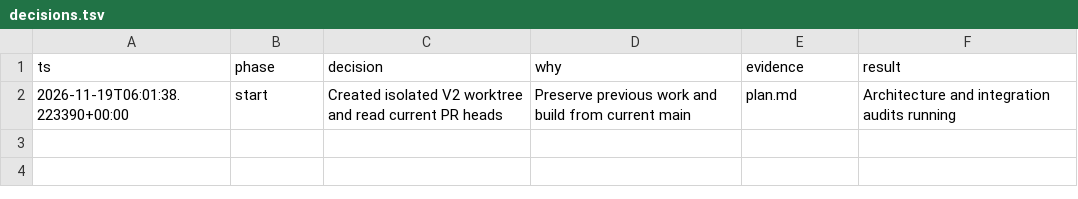
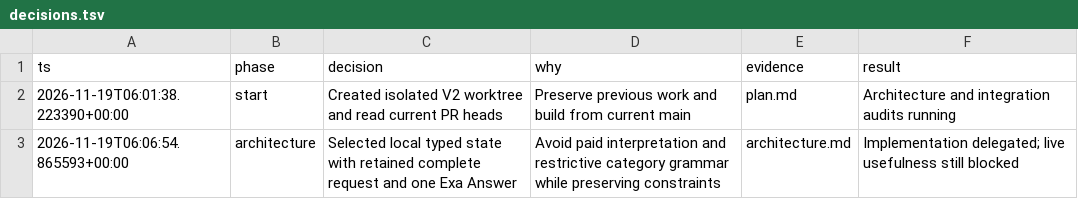
Before and after one commit to d3F0g/research-shopping, a TSV file: .codex/pstack-runs/fieldnote-v2/decisions.tsv, drawn as a sheet.

Commit message:
docs: select V2 contracts and preserve evaluation review history

```diff
--- a/.codex/pstack-runs/fieldnote-v2/decisions.tsv
+++ b/.codex/pstack-runs/fieldnote-v2/decisions.tsv
@@ -2 +2,2 @@ ts	phase	decision	why	evidence	result
 2026-11-19T06:01:38.223390+00:00	start	Created isolated V2 worktree and read current PR heads	Preserve previous work and build from current main	plan.md	Architecture and integration audits running
+2026-11-19T06:06:54.865593+00:00	architecture	Selected local typed state with retained complete request and one Exa Answer	Avoid paid interpretation and restrictive category grammar while preserving constraints	architecture.md	Implementation delegated; live usefulness still blocked
```
Also changed, not shown: 37 other files.
